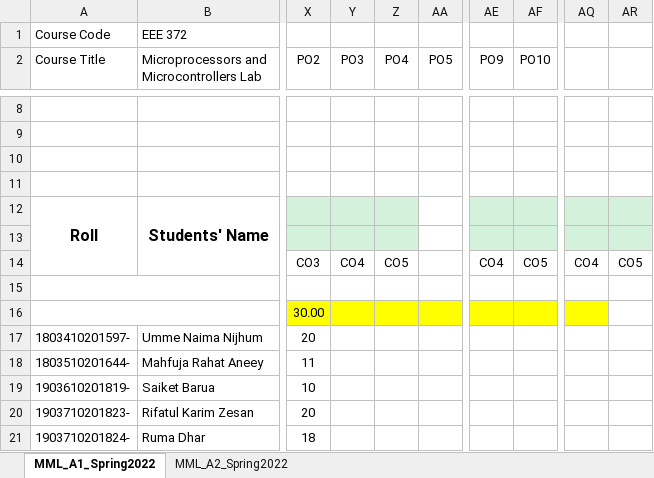
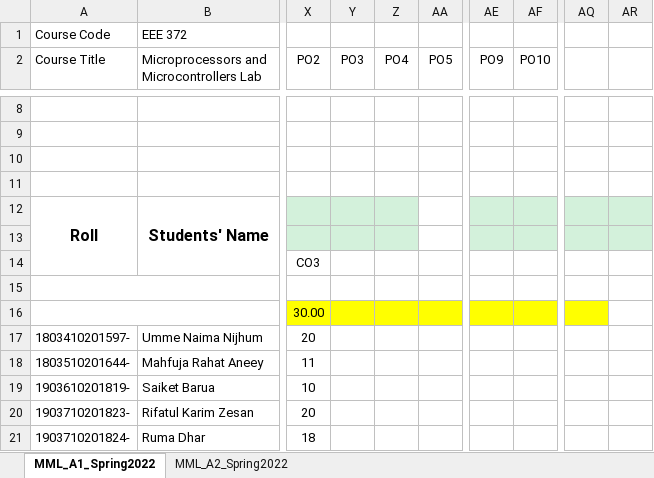
Before and after one commit to ascuet/baete-db, an Excel workbook: FILES/Batch 37/MML - Spring 2022/Spring_2022_MML_A1_A2_HW_SW_Project_Lab_CO_PO.xlsx, sheet MML_A1_Spring2022, drawn as a sheet; only a part is shown, gaps mark what is left out; values as stored, in another font and other column widths than the file's, no borders; charts and pictures not drawn; the diff names each change by its address in the sheet, - before the commit and + after, or states it on an @@ line.

```diff
--- a/FILES/Batch 37/MML - Spring 2022/Spring_2022_MML_A1_A2_HW_SW_Project_Lab_CO_PO.xlsx (sheet MML_A1_Spring2022)
+++ b/FILES/Batch 37/MML - Spring 2022/Spring_2022_MML_A1_A2_HW_SW_Project_Lab_CO_PO.xlsx (sheet MML_A1_Spring2022)
-Y14 (PO3): CO4
+Y14 (PO3): (empty)
-Z14 (PO4): CO5
+Z14 (PO4): (empty)
-AE14 (PO9): CO4
+AE14 (PO9): (empty)
-AF14 (PO10): CO5
+AF14 (PO10): (empty)
-AQ14: CO4
+AQ14: (empty)
-AR14: CO5
+AR14: (empty)
```
Also changed, not shown: sheet MML_A2_Spring2022, charts or pictures, FILES/Batch 37/37 Batch.xlsx, FILES/Batch 37/MML - Spring 2022/EEE_372_C_CO_PO.xlsx, 20 other files.
